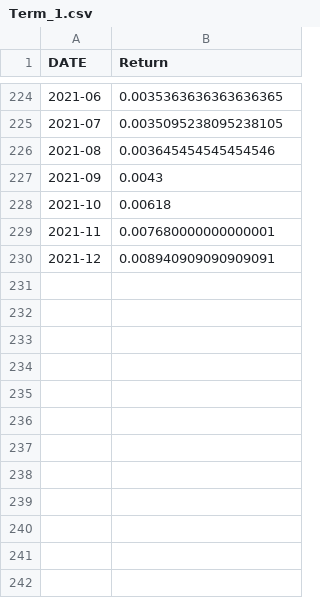
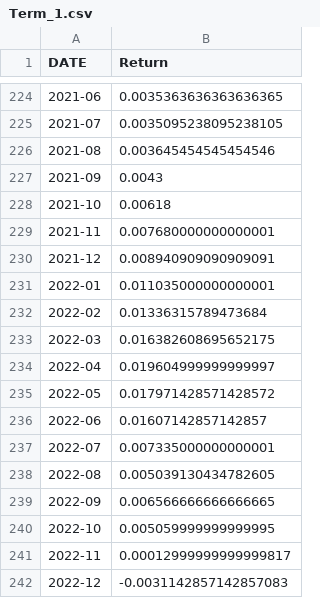
Before and after one commit to FELAB-KHU/S-PQuantTeam03, a CSV file: Term_1.csv, drawn as a sheet; only a part is shown, gaps mark what is left out; the diff names each change by its address in the sheet, - before the commit and + after, or states it on an @@ line.

```diff
--- a/Term_1.csv
+++ b/Term_1.csv
+row 231: 2022-01 | 0.011035000000000001
+row 232: 2022-02 | 0.01336315789473684
+row 233: 2022-03 | 0.016382608695652175
+row 234: 2022-04 | 0.019604999999999997
+row 235: 2022-05 | 0.017971428571428572
+row 236: 2022-06 | 0.01607142857142857
+row 237: 2022-07 | 0.007335000000000001
+row 238: 2022-08 | 0.005039130434782605
+row 239: 2022-09 | 0.006566666666666665
+row 240: 2022-10 | 0.005059999999999995
+row 241: 2022-11 | 0.00012999999999999817
+row 242: 2022-12 | -0.0031142857142857083
```
Also changed, not shown: Credit_1.csv, Credit_3.csv, 9 other files.
